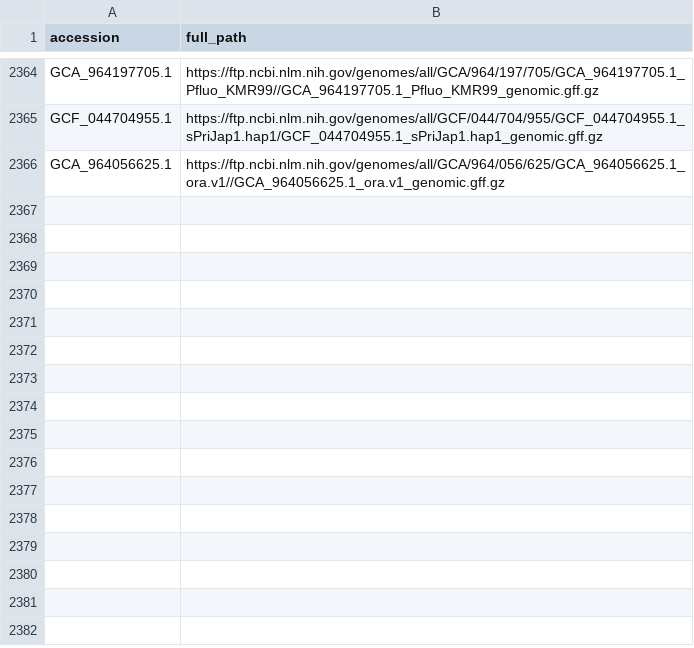
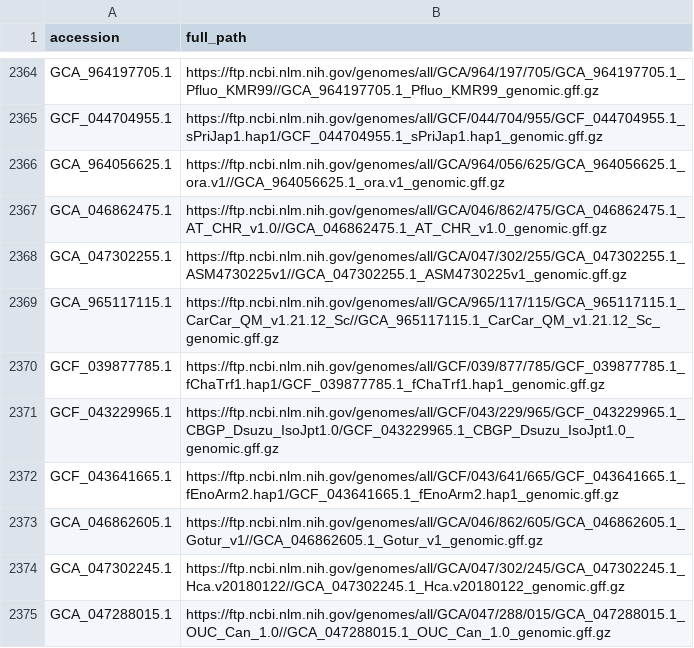
Before and after one commit to guigolab/genome-annotation-tracker, a TSV file: ncbi.tsv, drawn as a sheet; only a part is shown, gaps mark what is left out; the diff names each change by its address in the sheet, - before the commit and + after, or states it on an @@ line.

```diff
--- a/ncbi.tsv
+++ b/ncbi.tsv
+row 2367: GCA_046862475.1 | https://ftp.ncbi.nlm.nih.gov/genomes/all/GCA/046/862/475/GCA_046862475.1_AT_CHR_v1.0//GCA_046862475.1_AT_CHR_v1.0_genomic.gff.gz
+row 2368: GCA_047302255.1 | https://ftp.ncbi.nlm.nih.gov/genomes/all/GCA/047/302/255/GCA_047302255.1_ASM4730225v1//GCA_047302255.1_ASM4730225v1_genomic.gff.gz
+row 2369: GCA_965117115.1 | https://ftp.ncbi.nlm.nih.gov/genomes/all/GCA/965/117/115/GCA_965117115.1_CarCar_QM_v1.21.12_Sc//GCA_965117115.1_CarCar_QM_v1.21.12_Sc_genomic.gff.gz
+row 2370: GCF_039877785.1 | https://ftp.ncbi.nlm.nih.gov/genomes/all/GCF/039/877/785/GCF_039877785.1_fChaTrf1.hap1/GCF_039877785.1_fChaTrf1.hap1_genomic.gff.gz
+row 2371: GCF_043229965.1 | https://ftp.ncbi.nlm.nih.gov/genomes/all/GCF/043/229/965/GCF_043229965.1_CBGP_Dsuzu_IsoJpt1.0/GCF_043229965.1_CBGP_Dsuzu_IsoJpt1.0_genomic.gff.gz
+row 2372: GCF_043641665.1 | https://ftp.ncbi.nlm.nih.gov/genomes/all/GCF/043/641/665/GCF_043641665.1_fEnoArm2.hap1/GCF_043641665.1_fEnoArm2.hap1_genomic.gff.gz
+row 2373: GCA_046862605.1 | https://ftp.ncbi.nlm.nih.gov/genomes/all/GCA/046/862/605/GCA_046862605.1_Gotur_v1//GCA_046862605.1_Gotur_v1_genomic.gff.gz
+row 2374: GCA_047302245.1 | https://ftp.ncbi.nlm.nih.gov/genomes/all/GCA/047/302/245/GCA_047302245.1_Hca.v20180122//GCA_047302245.1_Hca.v20180122_genomic.gff.gz
+row 2375: GCA_047288015.1 | https://ftp.ncbi.nlm.nih.gov/genomes/all/GCA/047/288/015/GCA_047288015.1_OUC_Can_1.0//GCA_047288015.1_OUC_Can_1.0_genomic.gff.gz
```
